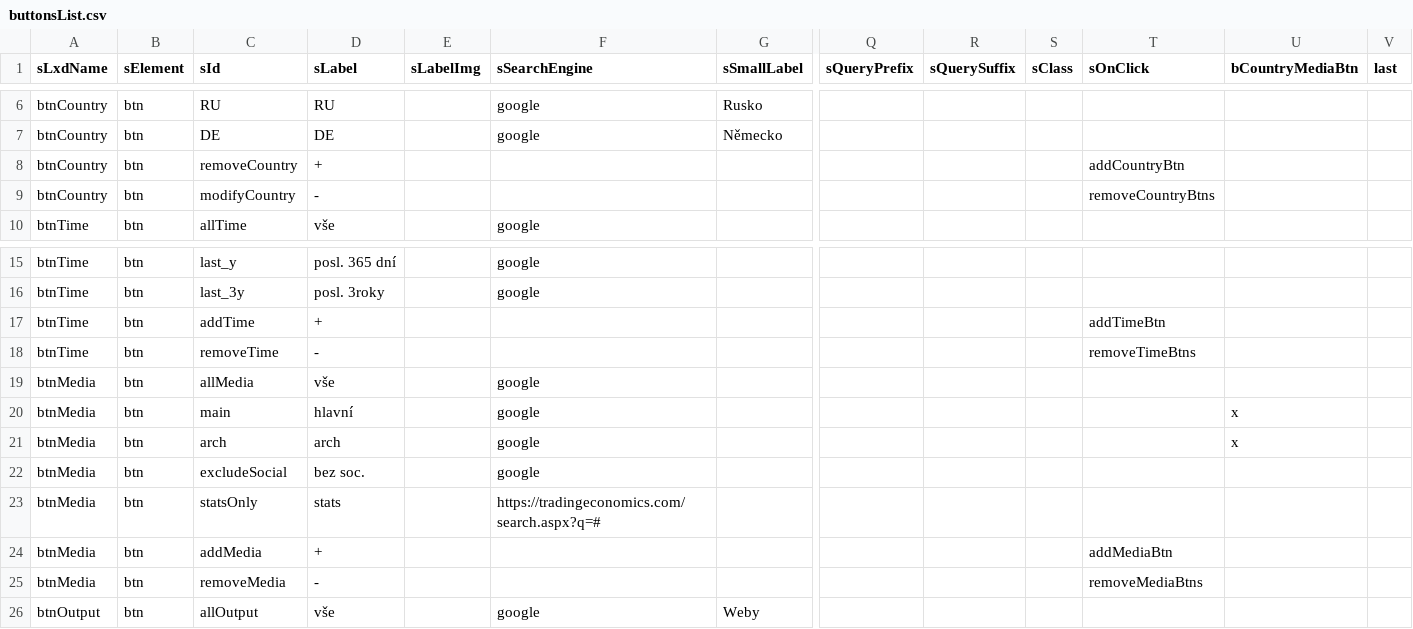
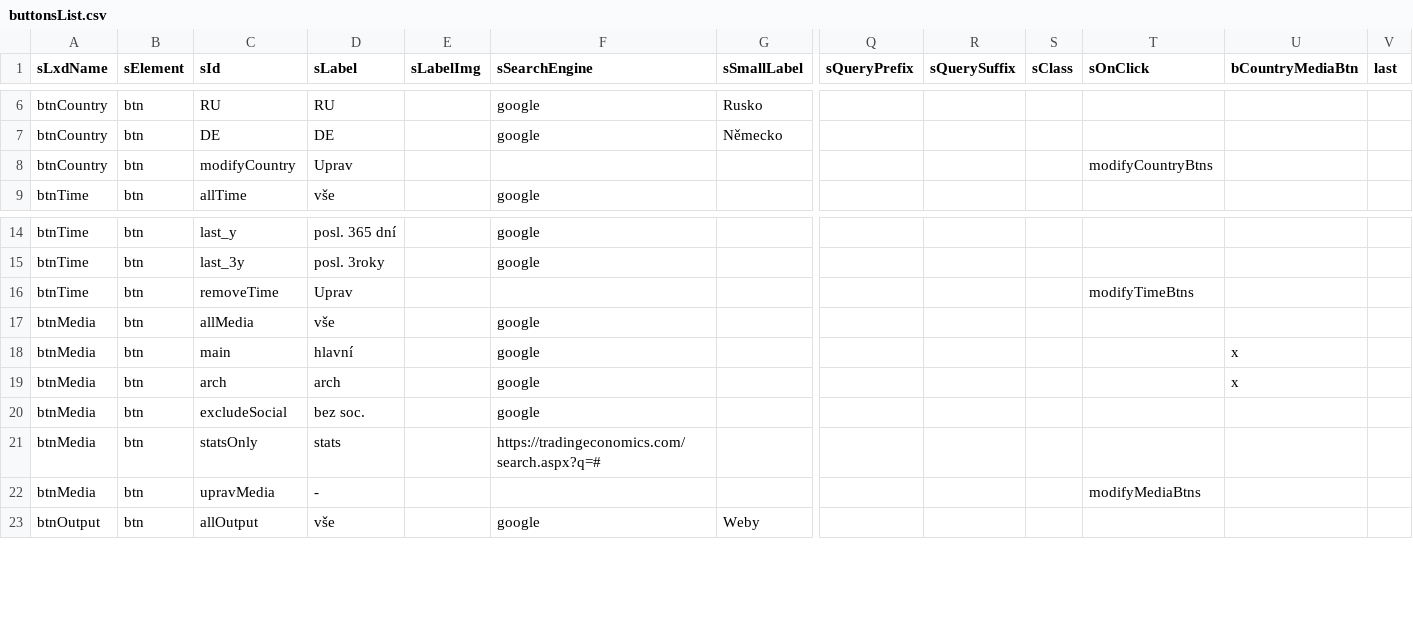
Before and after one commit to jaroslavjerhot/gooogle, a CSV file: data/buttonsList.csv, drawn as a sheet; only a part is shown, gaps mark what is left out; removed rows and columns are numbered as before the commit, all else as after; rows hold the shown columns only; the diff names each change by its address in the sheet, - before the commit and + after, or states it on an @@ line.

Commit message:
Add files via upload

```diff
--- a/data/buttonsList.csv
+++ b/data/buttonsList.csv
-row 8: btnCountry | btn | removeCountry | + |  |  |  |  |  |  | addCountryBtn
-D8 (sLabel): -
+D8 (sLabel): Uprav
-T8 (sOnClick): removeCountryBtns
+T8 (sOnClick): modifyCountryBtns
-row 17: btnTime | btn | addTime | + |  |  |  |  |  |  | addTimeBtn
-D16 (sLabel): -
+D16 (sLabel): Uprav
-T16 (sOnClick): removeTimeBtns
+T16 (sOnClick): modifyTimeBtns
-row 24: btnMedia | btn | addMedia | + |  |  |  |  |  |  | addMediaBtn
-C22 (sId): removeMedia
+C22 (sId): upravMedia
-T22 (sOnClick): removeMediaBtns
+T22 (sOnClick): modifyMediaBtns
```
